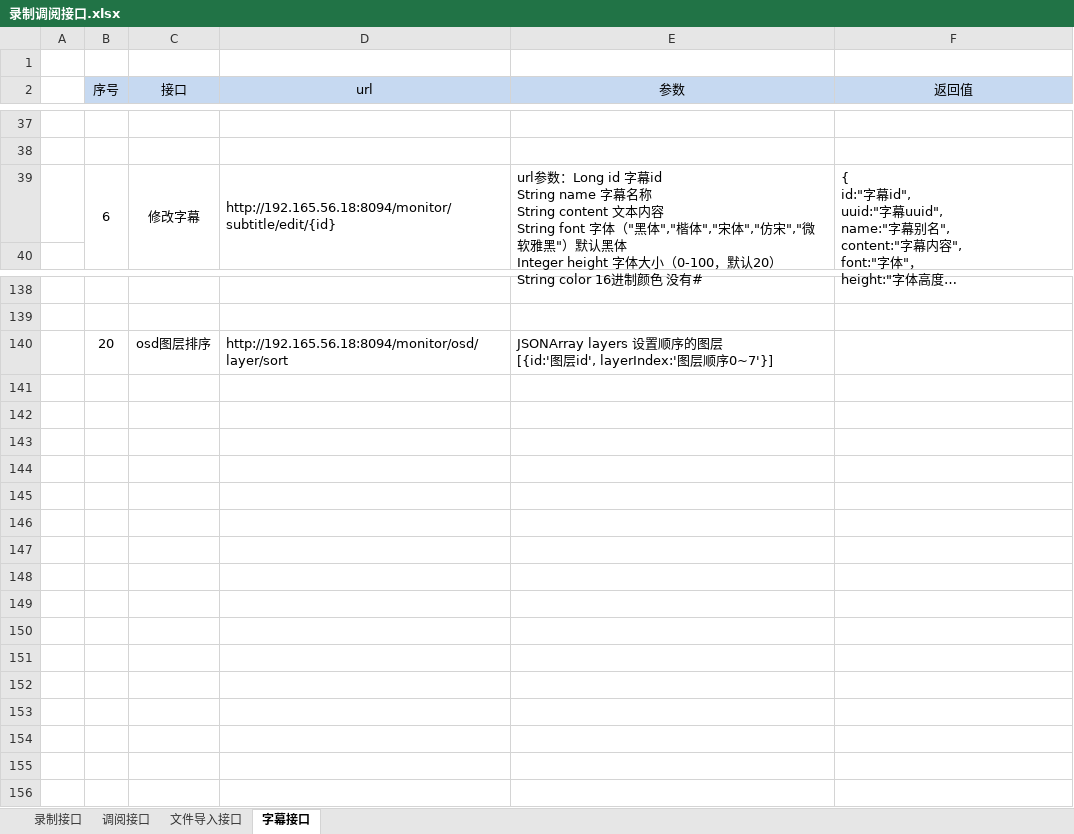
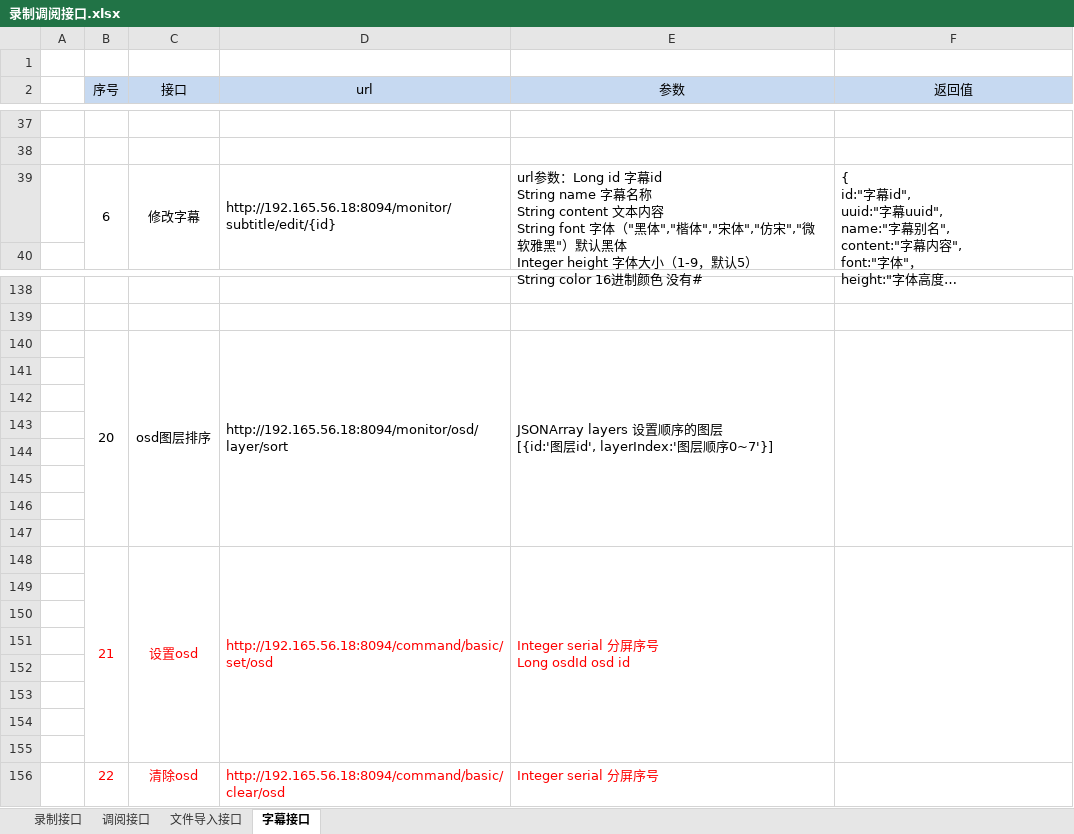
Before and after one commit to lvdeyang/tetris, an Excel workbook: docs/接口文档/指控级联业务协议/录制调阅接口.xlsx, sheet 字幕接口, drawn as a sheet; only a part is shown, gaps mark what is left out; long unchanged cells end in …; values as stored, in another font and other column widths than the file's, no borders; ↵ is a line break in a cell; the diff names each change by its address in the sheet, - before the commit and + after, or states it on an @@ line.

Commit message:
一个小文档

```diff
--- a/docs/接口文档/指控级联业务协议/录制调阅接口.xlsx (sheet 字幕接口)
+++ b/docs/接口文档/指控级联业务协议/录制调阅接口.xlsx (sheet 字幕接口)
-E39 (参数): …体大小（0-100，默认20） ↵ String color…
+E39 (参数): …体大小（1-9，默认5） ↵ String color…
+B140:B147 merged
+C140:C147 merged
+D140:D147 merged
+E140:E147 merged
+F140:F147 merged
+row 141: (empty)
+row 142: (empty)
+row 143: (empty)
+row 144: (empty)
+row 145: (empty)
+row 146: (empty)
+row 147: (empty)
+row 148:  | 21 | 设置osd | http://192.165.56.18:8094/command/basic/set/osd | Integer serial 分屏序号 ↵ Long osdId osd id
+row 149: (empty)
+row 150: (empty)
+row 151: (empty)
+row 152: (empty)
+row 153: (empty)
+row 154: (empty)
+row 155: (empty)
+row 156:  | 22 | 清除osd | http://192.165.56.18:8094/command/basic/clear/osd | Integer serial 分屏序号
```
